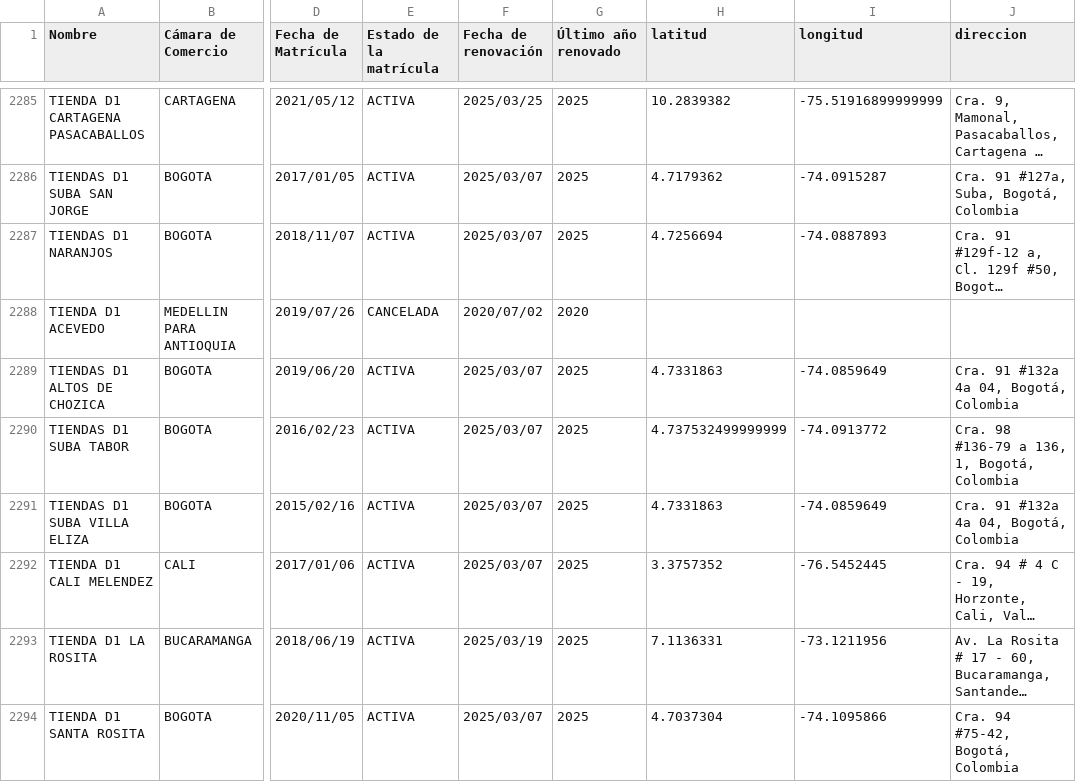
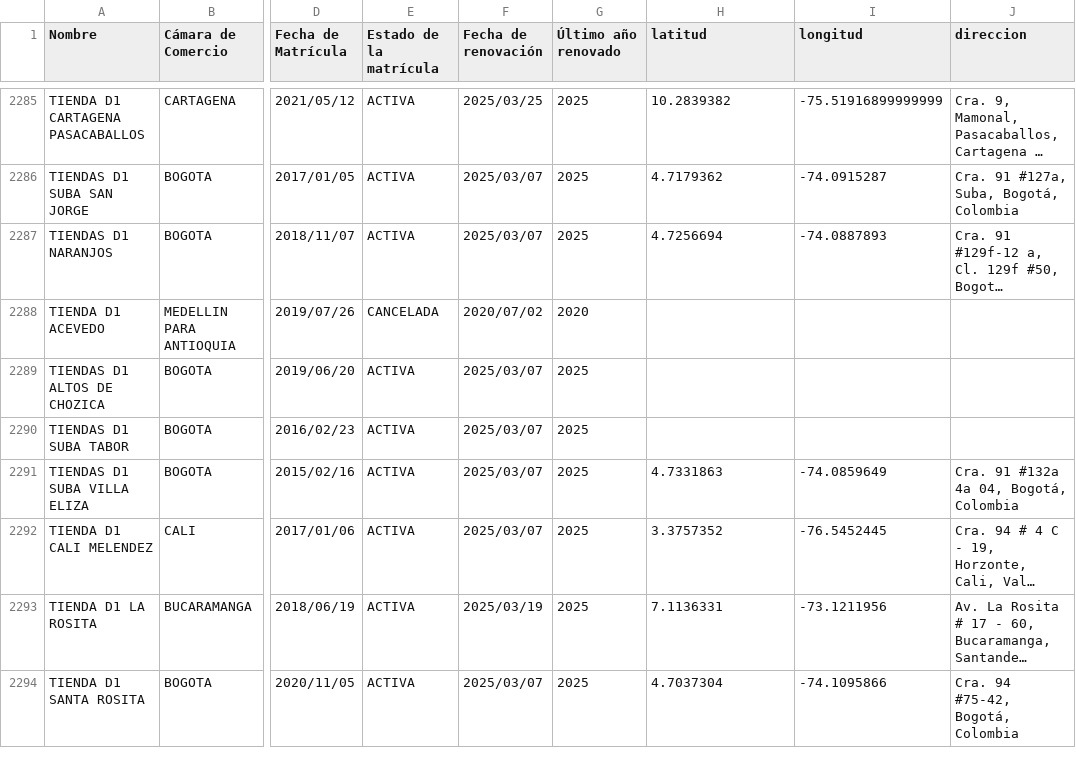
Before and after one commit to sophiearisti/thesis_economics, a CSV file: data/chains/raw_data/D1.csv, drawn as a sheet; only a part is shown, gaps mark what is left out; long unchanged cells end in …; the diff covers the shown part only; the diff names each change by its address in the sheet, - before the commit and + after, or states it on an @@ line.

```diff
--- a/data/chains/raw_data/D1.csv
+++ b/data/chains/raw_data/D1.csv
-H2289 (latitud): 4.7331863
+H2289 (latitud): (empty)
-I2289 (longitud): -74.0859649
+I2289 (longitud): (empty)
-J2289 (direccion): Cra. 91 #132a 4a 04, Bogotá, Colombia
+J2289 (direccion): (empty)
-H2290 (latitud): 4.737532499999999
+H2290 (latitud): (empty)
-I2290 (longitud): -74.0913772
+I2290 (longitud): (empty)
-J2290 (direccion): Cra. 98 #136-79 a 136, 1, Bogotá, Colombia
+J2290 (direccion): (empty)
```
Also changed, not shown: 2 removed rows and 87 edited cells elsewhere in this file, data/panel/res_merges/zat_arterial_access.csv, data/panel/res_merges/zat_transmi_access.csv, 22 other files.
